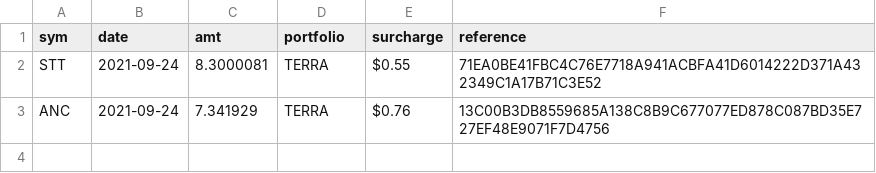
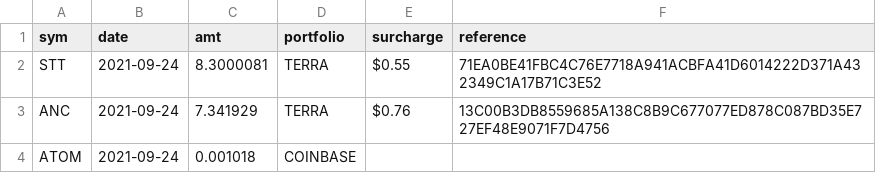
Before and after one commit to logicalgraphs/CryptoCoin, a CSV file: data-files/stakes/2021-09-24/reinvested.csv, drawn as a sheet.

Commit message:
Added claims from staked Terra LP

```diff
--- a/data-files/stakes/2021-09-24/reinvested.csv
+++ b/data-files/stakes/2021-09-24/reinvested.csv
@@ -3 +3,2 @@ STT,2021-09-24,8.3000081,TERRA,$0.55,71EA0BE41FBC4C76E7718A941ACBFA41D6014222D37
 ANC,2021-09-24,7.341929,TERRA,$0.76,13C00B3DB8559685A138C8B9C677077ED878C087BD35E727EF48E9071F7D4756
+ATOM,2021-09-24,0.001018,COINBASE
```
